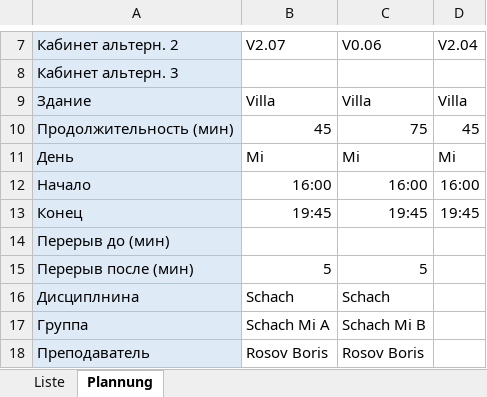
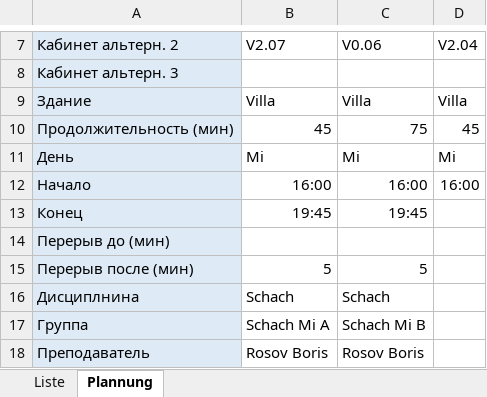
Before and after one commit to gluonMaster/ScheduleGen_alpha_0.2, an Excel workbook: xlsx_initial/schedule_planning.xlsx, sheet Plannung, drawn as a sheet; only a part is shown, gaps mark what is left out; values as stored, in another font and other column widths than the file's, no borders; the diff names each change by its address in the sheet, - before the commit and + after, or states it on an @@ line.

Commit message:
Return to initial commit

```diff
--- a/xlsx_initial/schedule_planning.xlsx (sheet Plannung)
+++ b/xlsx_initial/schedule_planning.xlsx (sheet Plannung)
-D13: 19:45
+D13: (empty)
```
Also changed, not shown: 2 other files.
